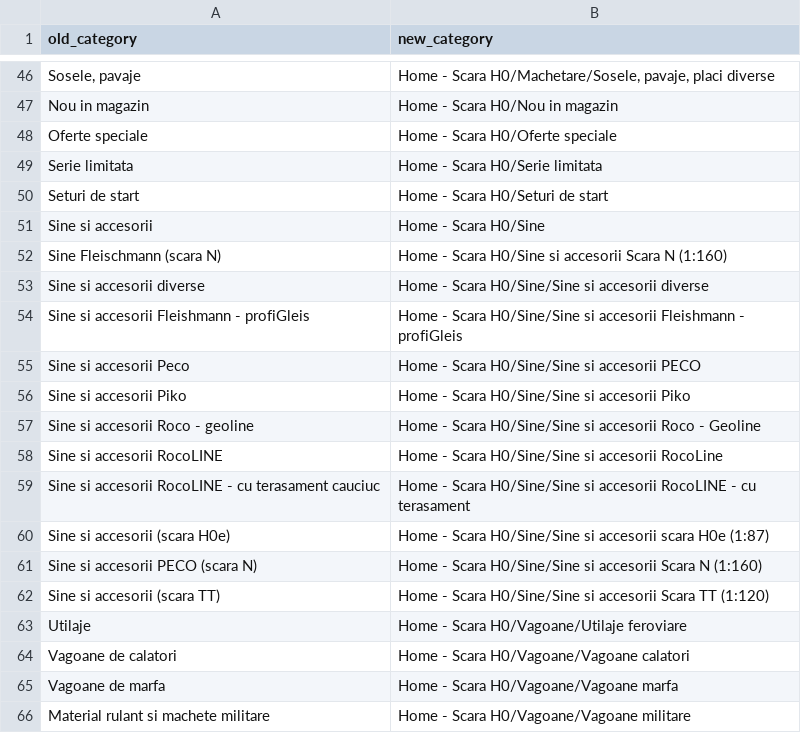
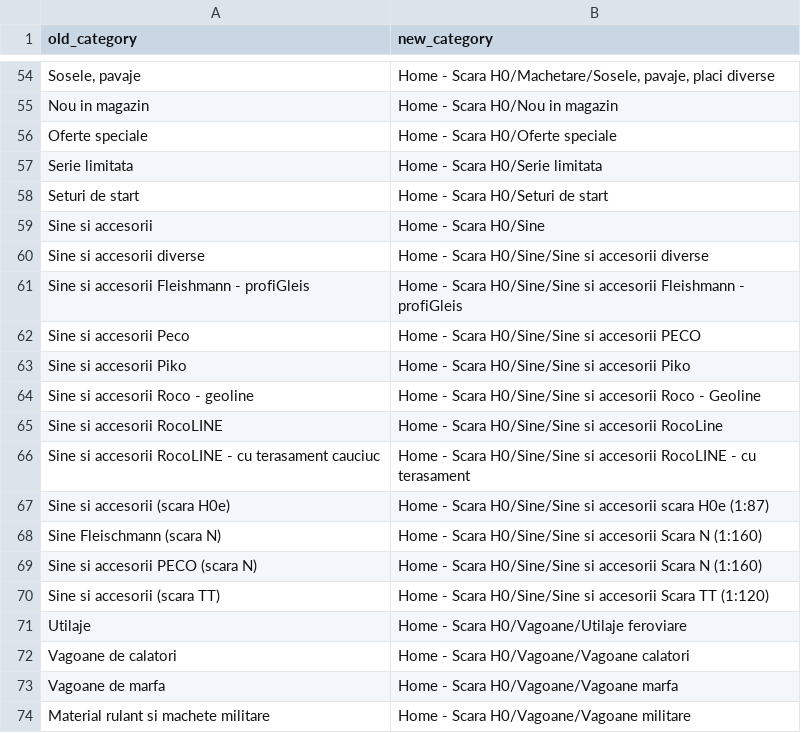
Before and after one commit to Georgian/trains-addicted-migration, a CSV file: category_mappings.csv, drawn as a sheet; only a part is shown, gaps mark what is left out; removed rows and columns are numbered as before the commit, all else as after; the diff covers the shown part only; the diff names each change by its address in the sheet, - before the commit and + after, or states it on an @@ line.

```diff
--- a/category_mappings.csv
+++ b/category_mappings.csv
-row 52: Sine Fleischmann (scara N) | Home - Scara H0/Sine si accesorii Scara N (1:160)
+row 68: Sine Fleischmann (scara N) | Home - Scara H0/Sine/Sine si accesorii Scara N (1:160)
```
Also changed, not shown: 9 added rows and 9 removed rows elsewhere in this file, 1 other file.
